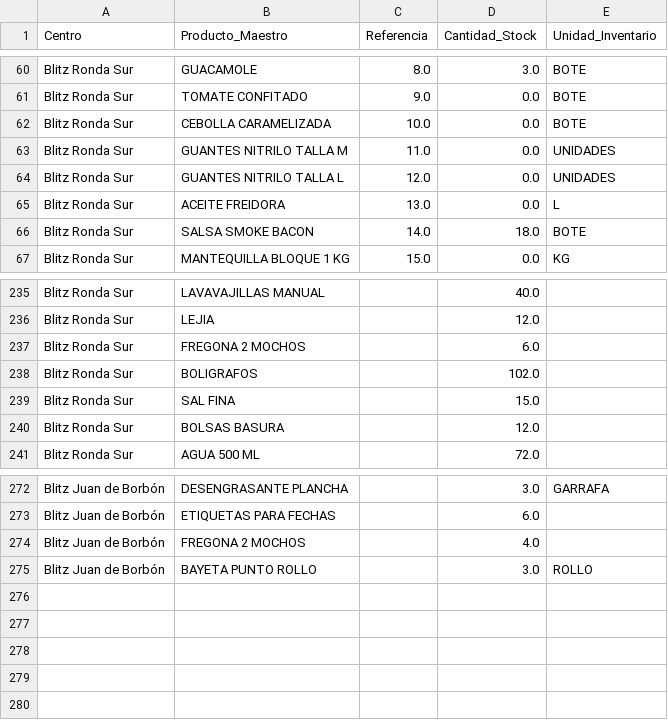
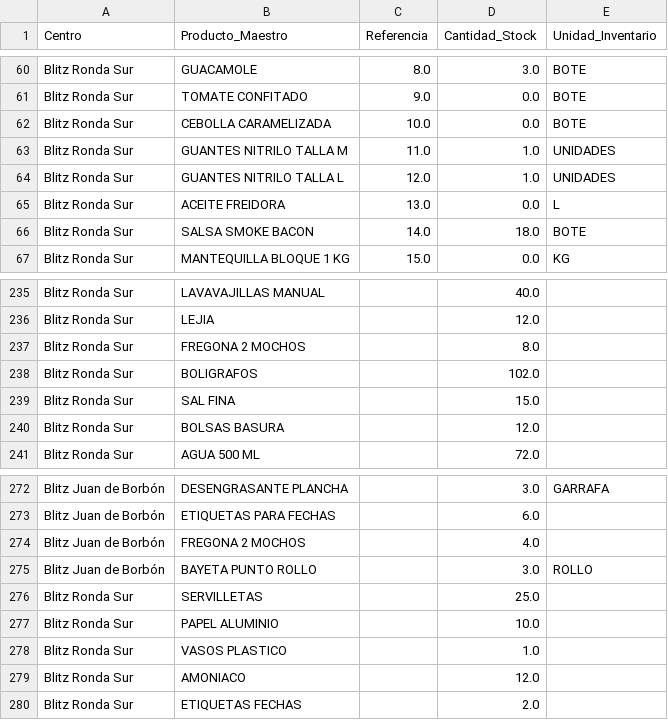
Before and after one commit to salvaandreo-lab/blitz-stock, a CSV file: Stock_Actual.csv, drawn as a sheet; only a part is shown, gaps mark what is left out.

Commit message:
Actualización de Stock_Actual.csv

```diff
--- a/Stock_Actual.csv
+++ b/Stock_Actual.csv
@@ -62,4 +62,4 @@ Blitz Ronda Sur,TOMATE CONFITADO,9.0,0.0,BOTE
 Blitz Ronda Sur,CEBOLLA CARAMELIZADA,10.0,0.0,BOTE
-Blitz Ronda Sur,GUANTES NITRILO TALLA M,11.0,0.0,UNIDADES
-Blitz Ronda Sur,GUANTES NITRILO TALLA L,12.0,0.0,UNIDADES
+Blitz Ronda Sur,GUANTES NITRILO TALLA M,11.0,1.0,UNIDADES
+Blitz Ronda Sur,GUANTES NITRILO TALLA L,12.0,1.0,UNIDADES
 Blitz Ronda Sur,ACEITE FREIDORA,13.0,0.0,L
@@ -236,3 +236,3 @@ Blitz Ronda Sur,LAVAVAJILLAS MANUAL,,40.0,
 Blitz Ronda Sur,LEJIA,,12.0,
-Blitz Ronda Sur,FREGONA 2 MOCHOS,,6.0,
+Blitz Ronda Sur,FREGONA 2 MOCHOS,,8.0,
 Blitz Ronda Sur,BOLIGRAFOS,,102.0,
@@ -275 +275,6 @@ Blitz  Juan de Borbón,FREGONA 2 MOCHOS,,4.0,
 Blitz  Juan de Borbón,BAYETA PUNTO ROLLO,,3.0,ROLLO
+Blitz Ronda Sur,SERVILLETAS,,25.0,
+Blitz Ronda Sur,PAPEL ALUMINIO,,10.0,
+Blitz Ronda Sur,VASOS PLASTICO,,1.0,
+Blitz Ronda Sur,AMONIACO,,12.0,
+Blitz Ronda Sur,ETIQUETAS FECHAS,,2.0,
```
